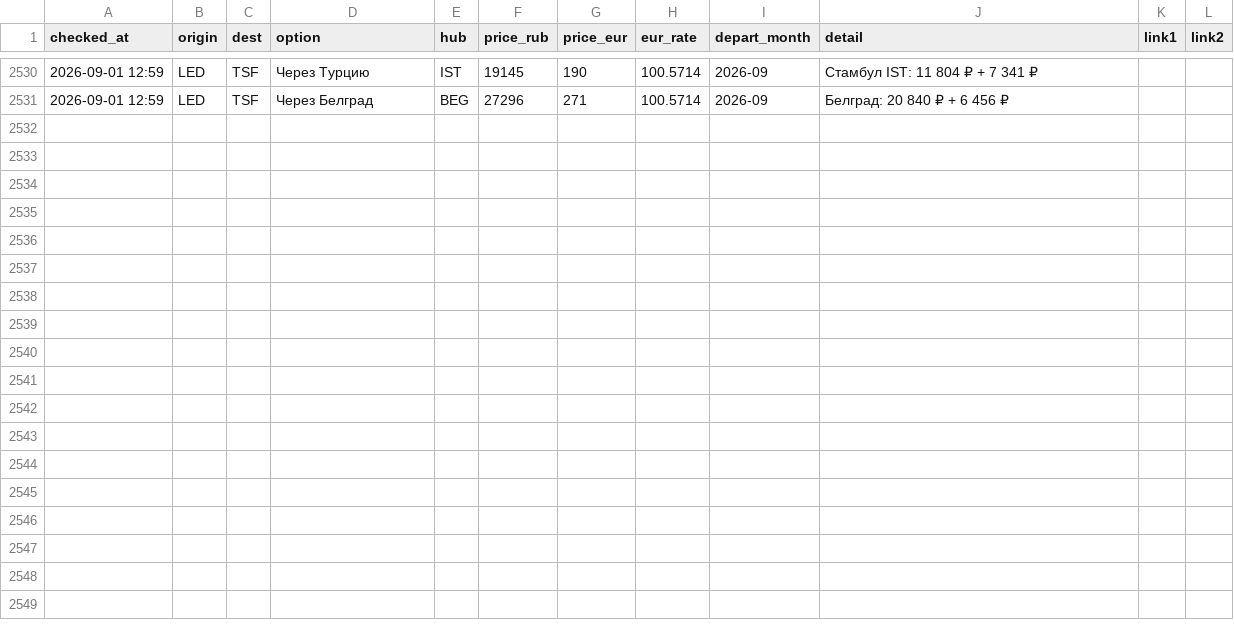
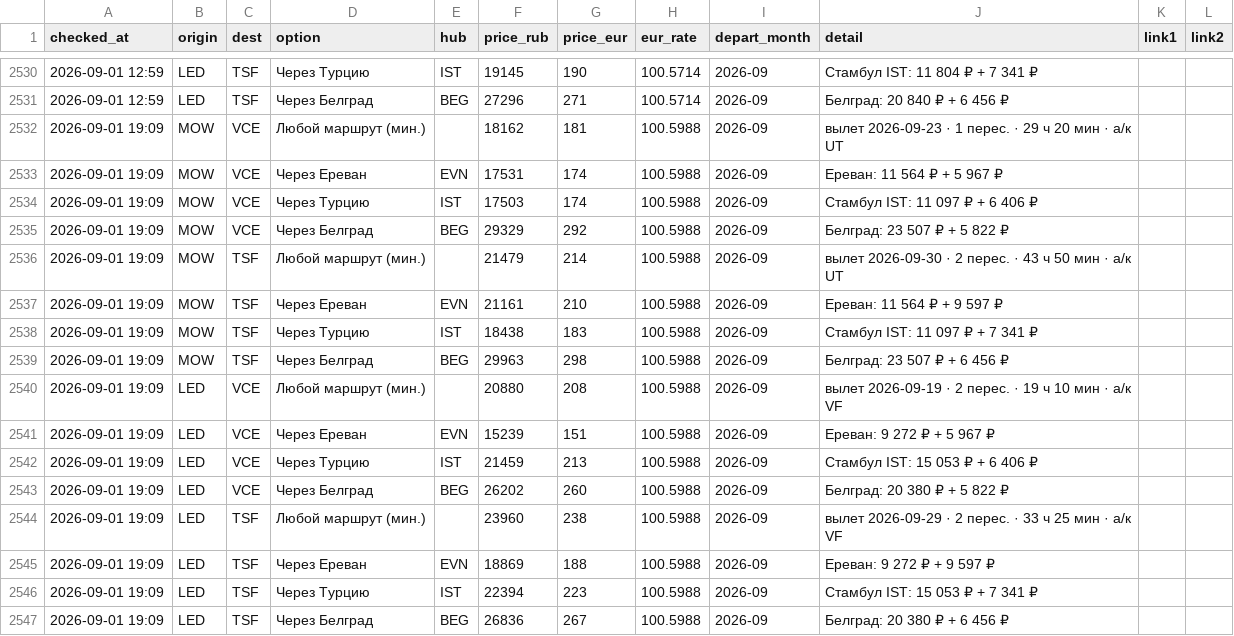
Before and after one commit to timidlia/flyit, a CSV file: data/history.csv, drawn as a sheet; only a part is shown, gaps mark what is left out; the diff names each change by its address in the sheet, - before the commit and + after, or states it on an @@ line.

```diff
--- a/data/history.csv
+++ b/data/history.csv
+row 2532: 2026-09-01 19:09 | MOW | VCE | Любой маршрут (мин.) |  | 18162 | 181 | 100.5988 | 2026-09 | вылет 2026-09-23 · 1 перес. · 29 ч 20 мин · a/к UT
+row 2533: 2026-09-01 19:09 | MOW | VCE | Через Ереван | EVN | 17531 | 174 | 100.5988 | 2026-09 | Ереван: 11 564 ₽ + 5 967 ₽
+row 2534: 2026-09-01 19:09 | MOW | VCE | Через Турцию | IST | 17503 | 174 | 100.5988 | 2026-09 | Стамбул IST: 11 097 ₽ + 6 406 ₽
+row 2535: 2026-09-01 19:09 | MOW | VCE | Через Белград | BEG | 29329 | 292 | 100.5988 | 2026-09 | Белград: 23 507 ₽ + 5 822 ₽
+row 2536: 2026-09-01 19:09 | MOW | TSF | Любой маршрут (мин.) |  | 21479 | 214 | 100.5988 | 2026-09 | вылет 2026-09-30 · 2 перес. · 43 ч 50 мин · a/к UT
+row 2537: 2026-09-01 19:09 | MOW | TSF | Через Ереван | EVN | 21161 | 210 | 100.5988 | 2026-09 | Ереван: 11 564 ₽ + 9 597 ₽
+row 2538: 2026-09-01 19:09 | MOW | TSF | Через Турцию | IST | 18438 | 183 | 100.5988 | 2026-09 | Стамбул IST: 11 097 ₽ + 7 341 ₽
+row 2539: 2026-09-01 19:09 | MOW | TSF | Через Белград | BEG | 29963 | 298 | 100.5988 | 2026-09 | Белград: 23 507 ₽ + 6 456 ₽
+row 2540: 2026-09-01 19:09 | LED | VCE | Любой маршрут (мин.) |  | 20880 | 208 | 100.5988 | 2026-09 | вылет 2026-09-19 · 2 перес. · 19 ч 10 мин · a/к VF
+row 2541: 2026-09-01 19:09 | LED | VCE | Через Ереван | EVN | 15239 | 151 | 100.5988 | 2026-09 | Ереван: 9 272 ₽ + 5 967 ₽
+row 2542: 2026-09-01 19:09 | LED | VCE | Через Турцию | IST | 21459 | 213 | 100.5988 | 2026-09 | Стамбул IST: 15 053 ₽ + 6 406 ₽
+row 2543: 2026-09-01 19:09 | LED | VCE | Через Белград | BEG | 26202 | 260 | 100.5988 | 2026-09 | Белград: 20 380 ₽ + 5 822 ₽
+row 2544: 2026-09-01 19:09 | LED | TSF | Любой маршрут (мин.) |  | 23960 | 238 | 100.5988 | 2026-09 | вылет 2026-09-29 · 2 перес. · 33 ч 25 мин · a/к VF
+row 2545: 2026-09-01 19:09 | LED | TSF | Через Ереван | EVN | 18869 | 188 | 100.5988 | 2026-09 | Ереван: 9 272 ₽ + 9 597 ₽
+row 2546: 2026-09-01 19:09 | LED | TSF | Через Турцию | IST | 22394 | 223 | 100.5988 | 2026-09 | Стамбул IST: 15 053 ₽ + 7 341 ₽
+row 2547: 2026-09-01 19:09 | LED | TSF | Через Белград | BEG | 26836 | 267 | 100.5988 | 2026-09 | Белград: 20 380 ₽ + 6 456 ₽
```
Also changed, not shown: 1 other file.
